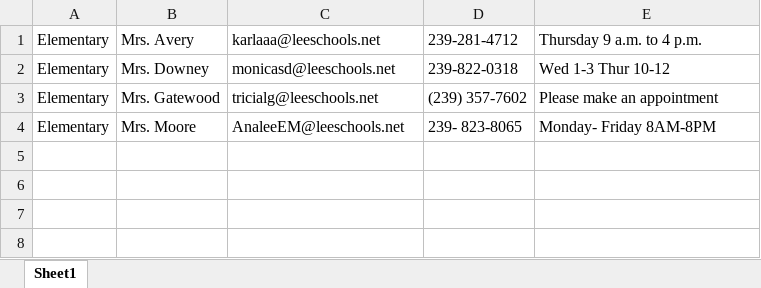
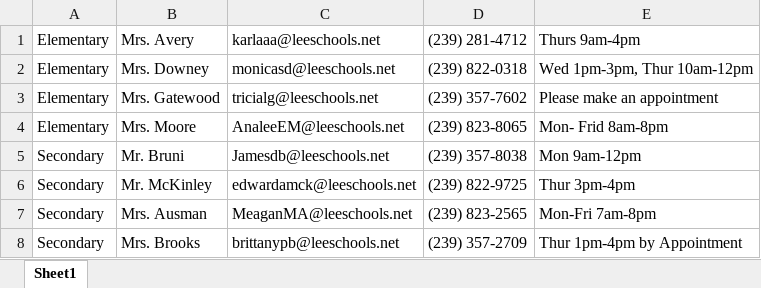
Before and after one commit to Shelbatron1000/LVS_App, an Excel workbook: Prototype/Prototype/Teachers/ElementaryTeachers.xlsx, sheet Sheet1, drawn as a sheet; values as stored, in another font and other column widths than the file's, no borders; the diff names each change by its address in the sheet, - before the commit and + after, or states it on an @@ line.

Commit message:
I only manually modified the Teacher classes.

```diff
--- a/Prototype/Prototype/Teachers/ElementaryTeachers.xlsx (sheet Sheet1)
+++ b/Prototype/Prototype/Teachers/ElementaryTeachers.xlsx (sheet Sheet1)
-D1: 239-281-4712
+D1: (239) 281-4712
-E1: Thursday 9 a.m. to 4 p.m.
+E1: Thurs 9am-4pm
-D2: 239-822-0318
+D2: (239) 822-0318
-E2: Wed 1-3 Thur 10-12
+E2: Wed 1pm-3pm, Thur 10am-12pm
-D4: 239- 823-8065
+D4: (239) 823-8065
-E4: Monday- Friday 8AM-8PM
+E4: Mon- Frid 8am-8pm
+row 5: Secondary | Mr. Bruni | Jamesdb@leeschools.net | (239) 357-8038 | Mon 9am-12pm
+row 6: Secondary | Mr. McKinley | edwardamck@leeschools.net | (239) 822-9725 | Thur 3pm-4pm
+row 7: Secondary | Mrs. Ausman | MeaganMA@leeschools.net | (239) 823-2565 | Mon-Fri 7am-8pm
+row 8: Secondary | Mrs. Brooks | brittanypb@leeschools.net | (239) 357-2709 | Thur 1pm-4pm by Appointment
```
Also changed, not shown: 7 other files.
